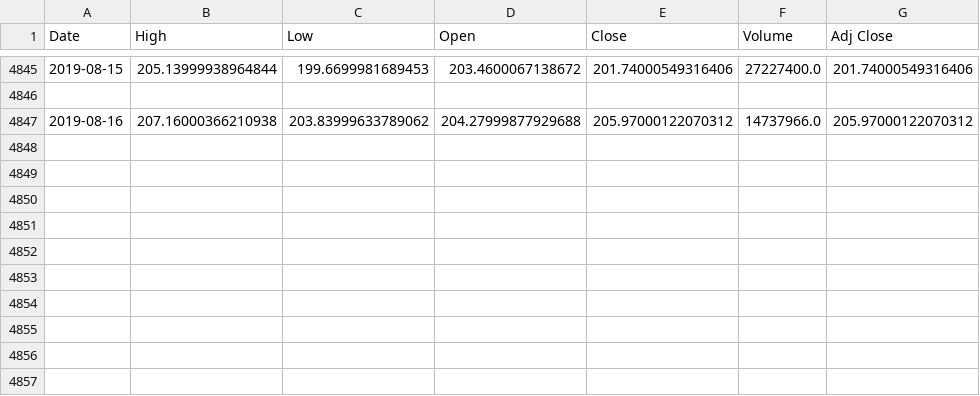
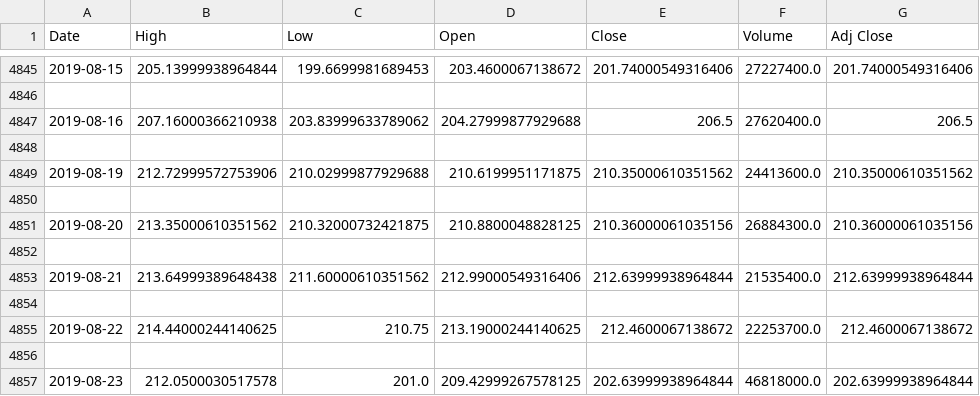
Before and after one commit to mehrakartik/sma-crossover-strategy, a CSV file: mysite/Datasets/AAPL.csv, drawn as a sheet; only a part is shown, gaps mark what is left out.

```diff
--- a/mysite/Datasets/AAPL.csv
+++ b/mysite/Datasets/AAPL.csv
@@ -4846,2 +4846,12 @@ Date,High,Low,Open,Close,Volume,Adj Close
 
-2019-08-16,207.16000366210938,203.83999633789062,204.27999877929688,205.97000122070312,14737966.0,205.97000122070312
+2019-08-16,207.16000366210938,203.83999633789062,204.27999877929688,206.5,27620400.0,206.5
+
+2019-08-19,212.72999572753906,210.02999877929688,210.6199951171875,210.35000610351562,24413600.0,210.35000610351562
+
+2019-08-20,213.35000610351562,210.32000732421875,210.8800048828125,210.36000061035156,26884300.0,210.36000061035156
+
+2019-08-21,213.64999389648438,211.60000610351562,212.99000549316406,212.63999938964844,21535400.0,212.63999938964844
+
+2019-08-22,214.44000244140625,210.75,213.19000244140625,212.4600067138672,22253700.0,212.4600067138672
+
+2019-08-23,212.0500030517578,201.0,209.42999267578125,202.63999938964844,46818000.0,202.63999938964844
```
Also changed, not shown: mysite/Datasets/MSFT.csv, 4 other files.
